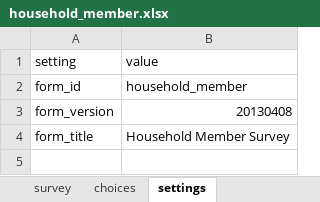
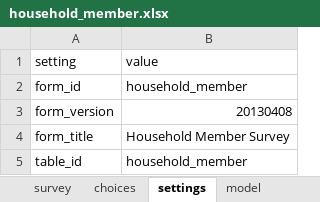
Before and after one commit to magogt/opendatakit.survey-js-clean, an Excel workbook: form-files/household_member/household_member.xlsx, sheet settings, drawn as a sheet; values as stored, in another font and other column widths than the file's, no borders; the diff names each change by its address in the sheet, - before the commit and + after, or states it on an @@ line.

```diff
--- a/form-files/household_member/household_member.xlsx (sheet settings)
+++ b/form-files/household_member/household_member.xlsx (sheet settings)
+sheet tab: model
+row 5: table_id | household_member
```
Also changed, not shown: sheet survey, form-files/household/household.xlsx, 2 other files.
